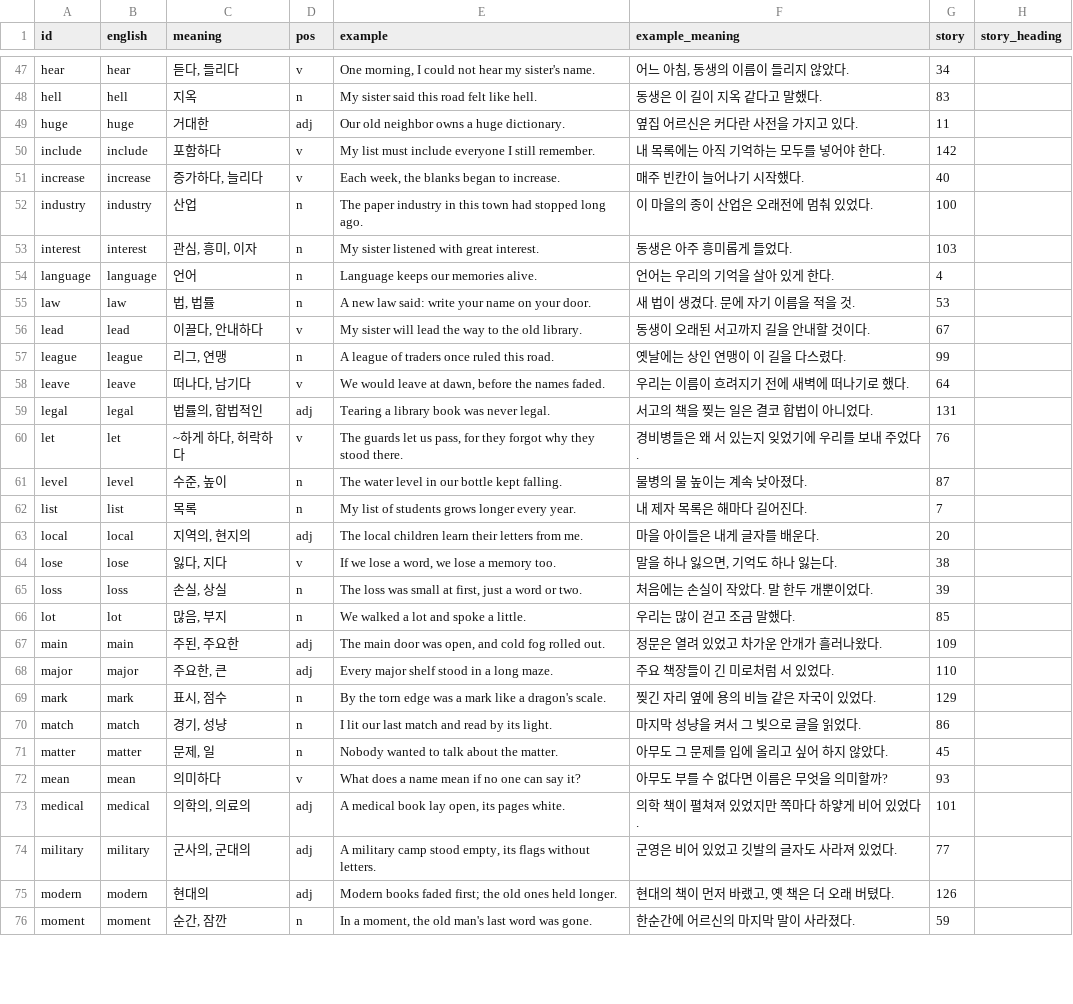
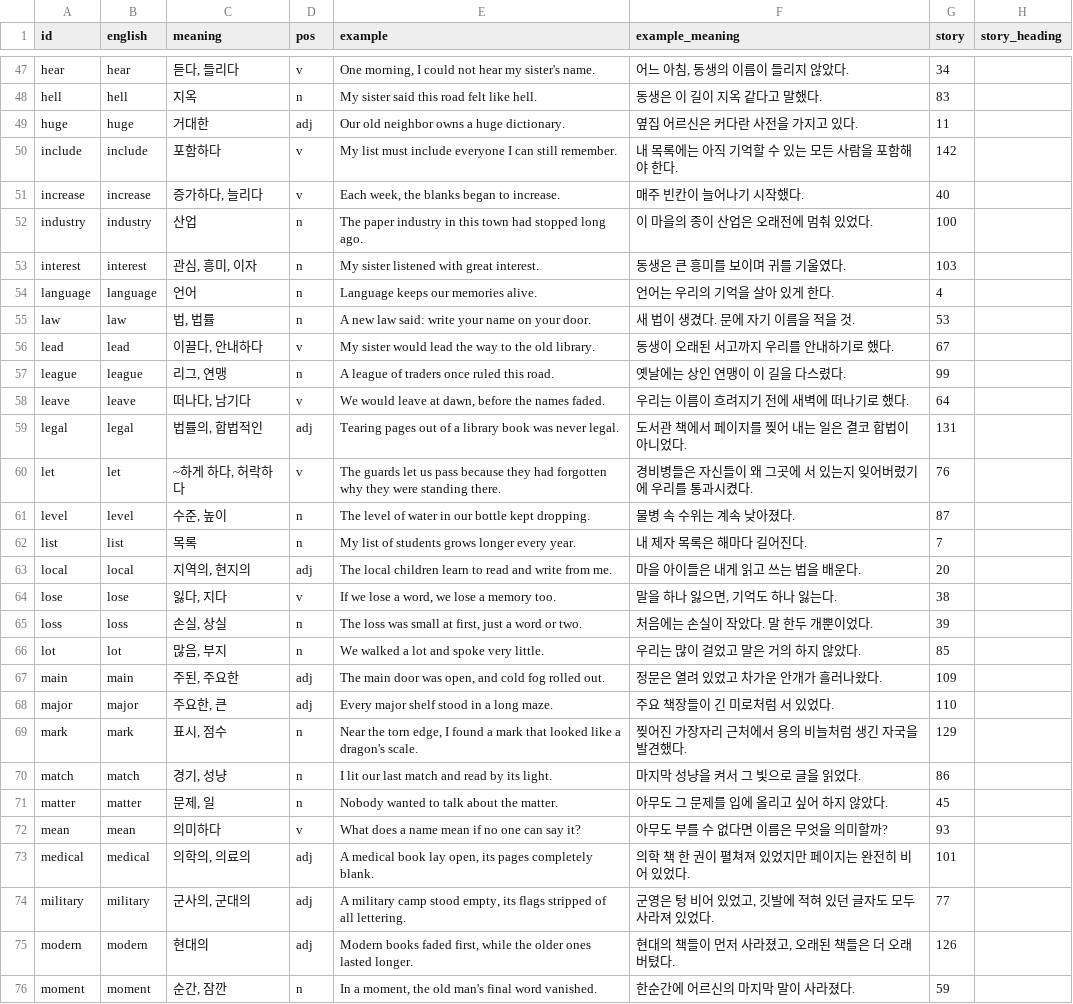
Before and after one commit to ArtTechSooKim/WordRPG, a CSV file: Assets/Data/Words/tier1_common.csv, drawn as a sheet; only a part is shown, gaps mark what is left out; the diff covers the shown part only.

```diff
--- a/Assets/Data/Words/tier1_common.csv
+++ b/Assets/Data/Words/tier1_common.csv
@@ -49,22 +49,22 @@ hell,hell,지옥,n,My sister said this road felt like hell.,동생은 이 길이
 huge,huge,거대한,adj,Our old neighbor owns a huge dictionary.,옆집 어르신은 커다란 사전을 가지고 있다.,11,
-include,include,포함하다,v,My list must include everyone I still remember.,내 목록에는 아직 기억하는 모두를 넣어야 한다.,142,
+include,include,포함하다,v,My list must include everyone I can still remember.,내 목록에는 아직 기억할 수 있는 모든 사람을 포함해야 한다.,142,
 increase,increase,"증가하다, 늘리다",v,"Each week, the blanks began to increase.",매주 빈칸이 늘어나기 시작했다.,40,
 industry,industry,산업,n,The paper industry in this town had stopped long ago.,이 마을의 종이 산업은 오래전에 멈춰 있었다.,100,
-interest,interest,"관심, 흥미, 이자",n,My sister listened with great interest.,동생은 아주 흥미롭게 들었다.,103,
+interest,interest,"관심, 흥미, 이자",n,My sister listened with great interest.,동생은 큰 흥미를 보이며 귀를 기울였다.,103,
 language,language,언어,n,Language keeps our memories alive.,언어는 우리의 기억을 살아 있게 한다.,4,
 law,law,"법, 법률",n,A new law said: write your name on your door.,새 법이 생겼다. 문에 자기 이름을 적을 것.,53,
-lead,lead,"이끌다, 안내하다",v,My sister will lead the way to the old library.,동생이 오래된 서고까지 길을 안내할 것이다.,67,
+lead,lead,"이끌다, 안내하다",v,My sister would lead the way to the old library.,동생이 오래된 서고까지 우리를 안내하기로 했다.,67,
 league,league,"리그, 연맹",n,A league of traders once ruled this road.,옛날에는 상인 연맹이 이 길을 다스렸다.,99,
 leave,leave,"떠나다, 남기다",v,"We would leave at dawn, before the names faded.",우리는 이름이 흐려지기 전에 새벽에 떠나기로 했다.,64,
-legal,legal,"법률의, 합법적인",adj,Tearing a library book was never legal.,서고의 책을 찢는 일은 결코 합법이 아니었다.,131,
-let,let,"~하게 하다, 허락하다",v,"The guards let us pass, for they forgot why they stood there.",경비병들은 왜 서 있는지 잊었기에 우리를 보내 주었다.,76,
-level,level,"수준, 높이",n,The water level in our bottle kept falling.,물병의 물 높이는 계속 낮아졌다.,87,
+legal,legal,"법률의, 합법적인",adj,Tearing pages out of a library book was never legal.,도서관 책에서 페이지를 찢어 내는 일은 결코 합법이 아니었다.,131,
+let,let,"~하게 하다, 허락하다",v,The guards let us pass because they had forgotten why they were standing there.,경비병들은 자신들이 왜 그곳에 서 있는지 잊어버렸기에 우리를 통과시켰다.,76,
+level,level,"수준, 높이",n,The level of water in our bottle kept dropping.,물병 속 수위는 계속 낮아졌다.,87,
 list,list,목록,n,My list of students grows longer every year.,내 제자 목록은 해마다 길어진다.,7,
-local,local,"지역의, 현지의",adj,The local children learn their letters from me.,마을 아이들은 내게 글자를 배운다.,20,
+local,local,"지역의, 현지의",adj,The local children learn to read and write from me.,마을 아이들은 내게 읽고 쓰는 법을 배운다.,20,
 lose,lose,"잃다, 지다",v,"If we lose a word, we lose a memory too.","말을 하나 잃으면, 기억도 하나 잃는다.",38,
 loss,loss,"손실, 상실",n,"The loss was small at first, just a word or two.",처음에는 손실이 작았다. 말 한두 개뿐이었다.,39,
-lot,lot,"많음, 부지",n,We walked a lot and spoke a little.,우리는 많이 걷고 조금 말했다.,85,
+lot,lot,"많음, 부지",n,We walked a lot and spoke very little.,우리는 많이 걸었고 말은 거의 하지 않았다.,85,
 main,main,"주된, 주요한",adj,"The main door was open, and cold fog rolled out.",정문은 열려 있었고 차가운 안개가 흘러나왔다.,109,
 major,major,"주요한, 큰",adj,Every major shelf stood in a long maze.,주요 책장들이 긴 미로처럼 서 있었다.,110,
-mark,mark,"표시, 점수",n,By the torn edge was a mark like a dragon's scale.,찢긴 자리 옆에 용의 비늘 같은 자국이 있었다.,129,
+mark,mark,"표시, 점수",n,"Near the torn edge, I found a mark that looked like a dragon's scale.",찢어진 가장자리 근처에서 용의 비늘처럼 생긴 자국을 발견했다.,129,
 match,match,"경기, 성냥",n,I lit our last match and read by its light.,마지막 성냥을 켜서 그 빛으로 글을 읽었다.,86,
@@ -72,5 +72,5 @@ matter,matter,"문제, 일",n,Nobody wanted to talk about the matter.,아무도
 mean,mean,의미하다,v,What does a name mean if no one can say it?,아무도 부를 수 없다면 이름은 무엇을 의미할까?,93,
-medical,medical,"의학의, 의료의",adj,"A medical book lay open, its pages white.",의학 책이 펼쳐져 있었지만 쪽마다 하얗게 비어 있었다.,101,
-military,military,"군사의, 군대의",adj,"A military camp stood empty, its flags without letters.",군영은 비어 있었고 깃발의 글자도 사라져 있었다.,77,
-modern,modern,현대의,adj,Modern books faded first; the old ones held longer.,"현대의 책이 먼저 바랬고, 옛 책은 더 오래 버텼다.",126,
-moment,moment,"순간, 잠깐",n,"In a moment, the old man's last word was gone.",한순간에 어르신의 마지막 말이 사라졌다.,59,
+medical,medical,"의학의, 의료의",adj,"A medical book lay open, its pages completely blank.",의학 책 한 권이 펼쳐져 있었지만 페이지는 완전히 비어 있었다.,101,
+military,military,"군사의, 군대의",adj,"A military camp stood empty, its flags stripped of all lettering.","군영은 텅 비어 있었고, 깃발에 적혀 있던 글자도 모두 사라져 있었다.",77,
+modern,modern,현대의,adj,"Modern books faded first, while the older ones lasted longer.","현대의 책들이 먼저 사라졌고, 오래된 책들은 더 오래 버텼다.",126,
+moment,moment,"순간, 잠깐",n,"In a moment, the old man's final word vanished.",한순간에 어르신의 마지막 말이 사라졌다.,59,
```
Also changed, not shown: 120 edited cells elsewhere in this file, Assets/Data/Words/tier2_advanced.csv, Docs/GameStory/누군가의기록_문장.tsv, 9 other files.
